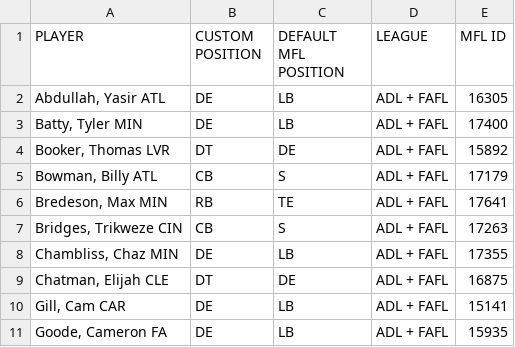
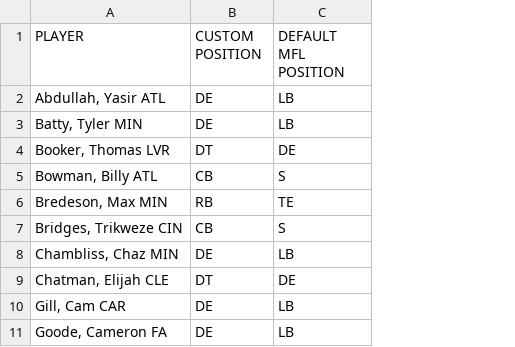
Before and after one commit to TheMathNinja/themathninja.github.io, a CSV file: true-position/data/2026.csv, drawn as a sheet; only a part is shown; the diff names each change by its address in the sheet, - before the commit and + after, or states it on an @@ line.

```diff
--- a/true-position/data/2026.csv
+++ b/true-position/data/2026.csv
-column D (LEAGUE), rows 2-11: all ADL + FAFL
-column E (MFL ID), rows 2-11: 16305 | 17400 | 15892 | 17179 | 17641 | 17263 | 17355 | 16875 | 15141 | 15935
```
Also changed, not shown: 3 other files.
